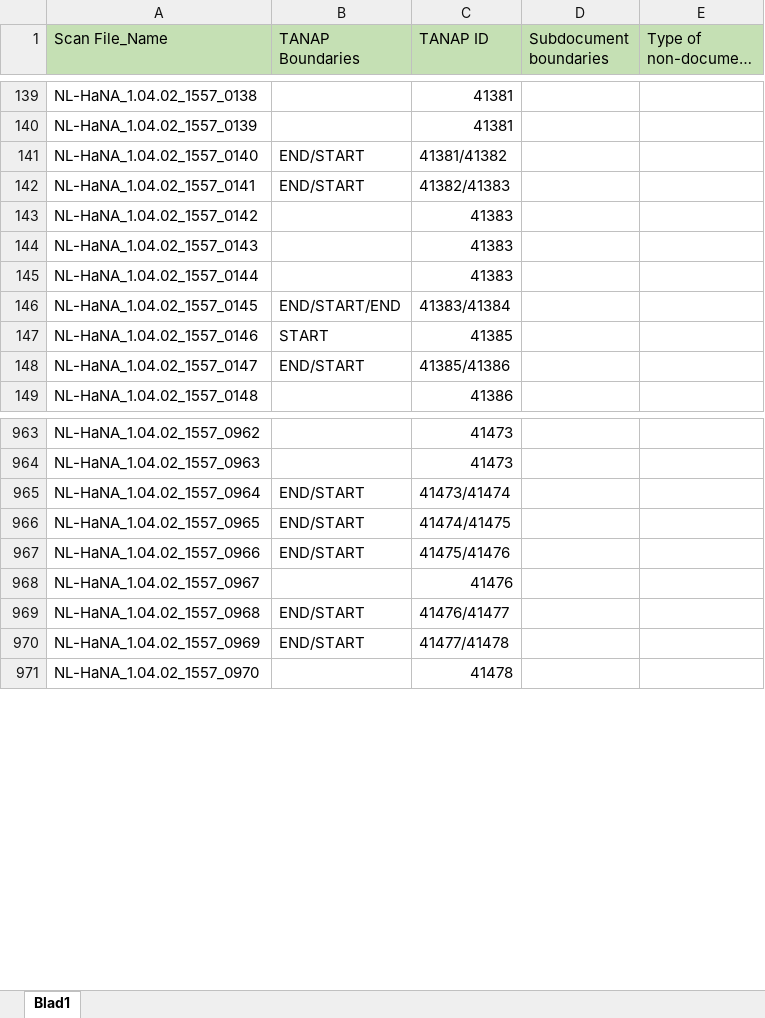
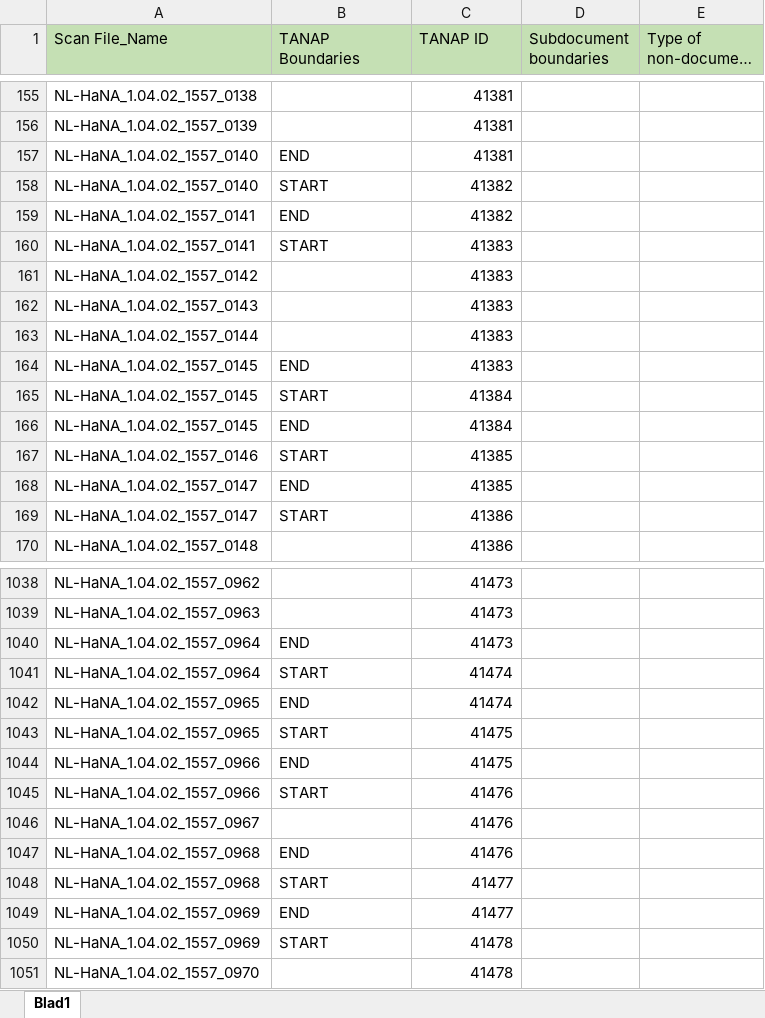
Before and after one commit to LAHTeR/document_segmentation, an Excel workbook: document_segmentation/data/Analysis Renate 1557.xlsx, sheet Blad1, drawn as a sheet; only a part is shown, gaps mark what is left out; long unchanged cells end in …; values as stored, in another font and other column widths than the file's, no borders; addresses are those after the commit; the diff covers the shown part only; the diff names each change by its address in the sheet, - before the commit and + after, or states it on an @@ line.

```diff
--- a/document_segmentation/data/Analysis Renate 1557.xlsx (sheet Blad1)
+++ b/document_segmentation/data/Analysis Renate 1557.xlsx (sheet Blad1)
+row 157: NL-HaNA_1.04.02_1557_0140 | END | 41381
-B158 (TANAP Boundaries): END/START
+B158 (TANAP Boundaries): START
-C158 (TANAP ID): 41381/41382
+C158 (TANAP ID): 41382
+row 159: NL-HaNA_1.04.02_1557_0141 | END | 41382
-B160 (TANAP Boundaries): END/START
+B160 (TANAP Boundaries): START
-C160 (TANAP ID): 41382/41383
+C160 (TANAP ID): 41383
+row 164: NL-HaNA_1.04.02_1557_0145 | END | 41383
-B165 (TANAP Boundaries): END/START/END
+B165 (TANAP Boundaries): START
-C165 (TANAP ID): 41383/41384
+C165 (TANAP ID): 41384
+row 166: NL-HaNA_1.04.02_1557_0145 | END | 41384
+row 168: NL-HaNA_1.04.02_1557_0147 | END | 41385
-B169 (TANAP Boundaries): END/START
+B169 (TANAP Boundaries): START
-C169 (TANAP ID): 41385/41386
+C169 (TANAP ID): 41386
+row 1040: NL-HaNA_1.04.02_1557_0964 | END | 41473
-B1041 (TANAP Boundaries): END/START
+B1041 (TANAP Boundaries): START
-C1041 (TANAP ID): 41473/41474
+C1041 (TANAP ID): 41474
+row 1042: NL-HaNA_1.04.02_1557_0965 | END | 41474
-B1043 (TANAP Boundaries): END/START
+B1043 (TANAP Boundaries): START
-C1043 (TANAP ID): 41474/41475
+C1043 (TANAP ID): 41475
+row 1044: NL-HaNA_1.04.02_1557_0966 | END | 41475
-B1045 (TANAP Boundaries): END/START
+B1045 (TANAP Boundaries): START
-C1045 (TANAP ID): 41475/41476
+C1045 (TANAP ID): 41476
+row 1047: NL-HaNA_1.04.02_1557_0968 | END | 41476
-B1048 (TANAP Boundaries): END/START
+B1048 (TANAP Boundaries): START
-C1048 (TANAP ID): 41476/41477
+C1048 (TANAP ID): 41477
+row 1049: NL-HaNA_1.04.02_1557_0969 | END | 41477
-B1050 (TANAP Boundaries): END/START
+B1050 (TANAP Boundaries): START
-C1050 (TANAP ID): 41477/41478
+C1050 (TANAP ID): 41478
```
Also changed, not shown: 106 added rows and 201 edited cells elsewhere in this sheet.
